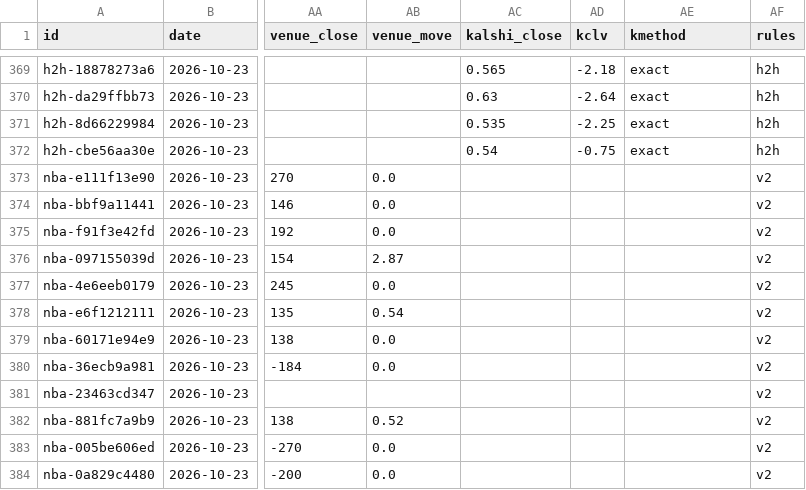
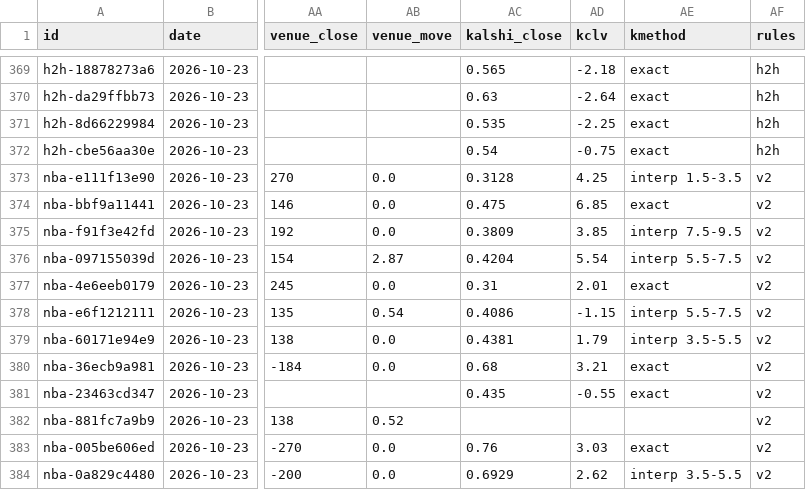
Before and after one commit to grahambirch99/beat-the-close, a CSV file: data/nba/paper.csv, drawn as a sheet; only a part is shown, gaps mark what is left out; the diff covers the shown part only; the diff names each change by its address in the sheet, - before the commit and + after, or states it on an @@ line.

Commit message:
nba paper bets 2026-10-24T00:29Z

```diff
--- a/data/nba/paper.csv
+++ b/data/nba/paper.csv
-AC373 (kalshi_close): (empty)
+AC373 (kalshi_close): 0.3128
-AD373 (kclv): (empty)
+AD373 (kclv): 4.25
-AE373 (kmethod): (empty)
+AE373 (kmethod): interp 1.5-3.5
-AC374 (kalshi_close): (empty)
+AC374 (kalshi_close): 0.475
-AD374 (kclv): (empty)
+AD374 (kclv): 6.85
-AE374 (kmethod): (empty)
+AE374 (kmethod): exact
-AC375 (kalshi_close): (empty)
+AC375 (kalshi_close): 0.3809
-AD375 (kclv): (empty)
+AD375 (kclv): 3.85
-AE375 (kmethod): (empty)
+AE375 (kmethod): interp 7.5-9.5
-AC376 (kalshi_close): (empty)
+AC376 (kalshi_close): 0.4204
-AD376 (kclv): (empty)
+AD376 (kclv): 5.54
-AE376 (kmethod): (empty)
+AE376 (kmethod): interp 5.5-7.5
-AC377 (kalshi_close): (empty)
+AC377 (kalshi_close): 0.31
-AD377 (kclv): (empty)
+AD377 (kclv): 2.01
-AE377 (kmethod): (empty)
+AE377 (kmethod): exact
-AC378 (kalshi_close): (empty)
+AC378 (kalshi_close): 0.4086
-AD378 (kclv): (empty)
+AD378 (kclv): -1.15
-AE378 (kmethod): (empty)
+AE378 (kmethod): interp 5.5-7.5
-AC379 (kalshi_close): (empty)
+AC379 (kalshi_close): 0.4381
-AD379 (kclv): (empty)
+AD379 (kclv): 1.79
-AE379 (kmethod): (empty)
+AE379 (kmethod): interp 3.5-5.5
-AC380 (kalshi_close): (empty)
+AC380 (kalshi_close): 0.68
-AD380 (kclv): (empty)
+AD380 (kclv): 3.21
-AE380:AE381 (kmethod): (empty)
+AE380:AE381 (kmethod): exact
-AC381 (kalshi_close): (empty)
+AC381 (kalshi_close): 0.435
-AD381 (kclv): (empty)
+AD381 (kclv): -0.55
-AC383 (kalshi_close): (empty)
+AC383 (kalshi_close): 0.76
-AD383 (kclv): (empty)
+AD383 (kclv): 3.03
-AE383 (kmethod): (empty)
+AE383 (kmethod): exact
-AC384 (kalshi_close): (empty)
+AC384 (kalshi_close): 0.6929
-AD384 (kclv): (empty)
+AD384 (kclv): 2.62
-AE384 (kmethod): (empty)
+AE384 (kmethod): interp 3.5-5.5
```
Also changed, not shown: 72 edited cells elsewhere in this file, 1 other file.
